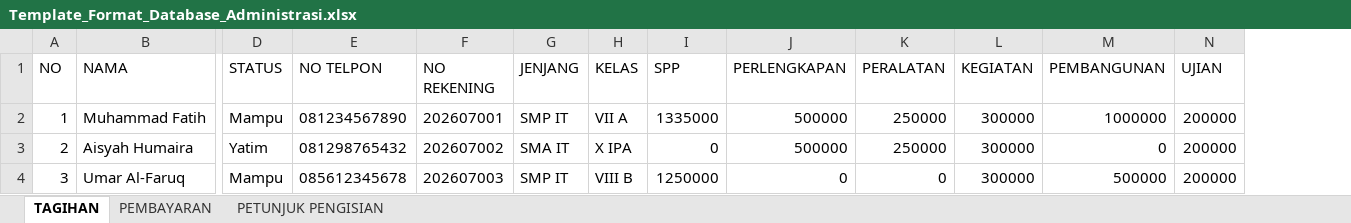
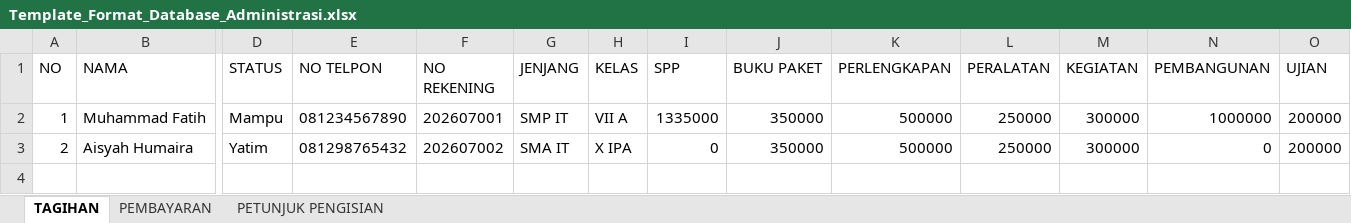
Before and after one commit to administrasialquraniyyah/Rekap-Harian, an Excel workbook: public/Template_Format_Database_Administrasi.xlsx, sheet TAGIHAN, drawn as a sheet; only a part is shown, gaps mark what is left out; values as stored, in another font and other column widths than the file's, no borders; removed rows and columns are numbered as before the commit, all else as after; rows hold the shown columns only; the diff names each change by its address in the sheet, - before the commit and + after, or states it on an @@ line.

Commit message:
fix: pisahkan penuh uang peralatan dan buku paket baik tagihan, pembayaran, template excel, maupun dashboard

```diff
--- a/public/Template_Format_Database_Administrasi.xlsx (sheet TAGIHAN)
+++ b/public/Template_Format_Database_Administrasi.xlsx (sheet TAGIHAN)
+column J (BUKU PAKET), rows 2-3: 350000 | 350000
-row 4: 3 | Umar Al-Faruq | Mampu | 085612345678 | 202607003 | SMP IT | VIII B | 1250000 | 0 | 0 | 300000 | 500000 | 200000
```
Also changed, not shown: sheet PEMBAYARAN, sheet PETUNJUK PENGISIAN, 2 other files.
